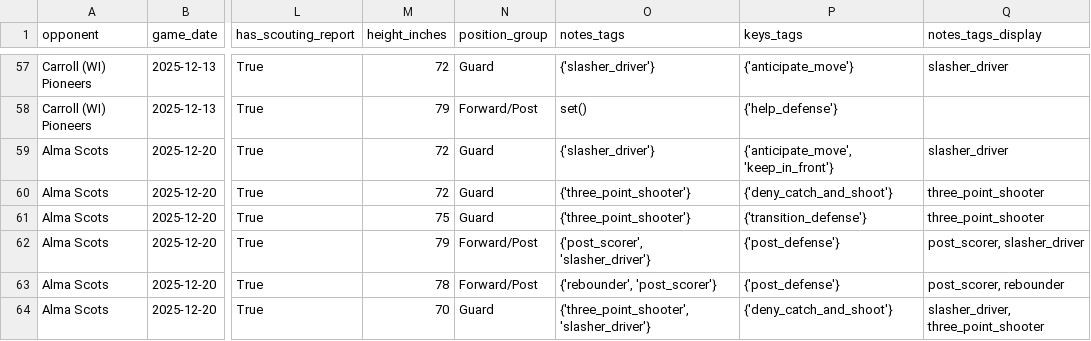
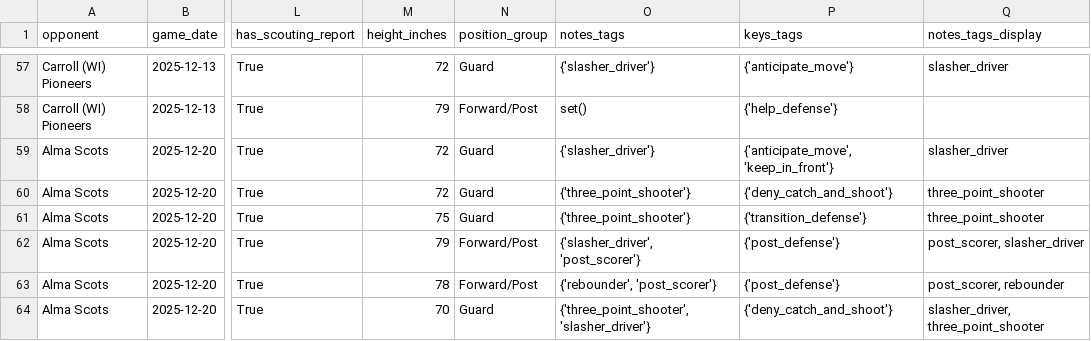
Before and after one commit to fritschcm272/uwwmensbball, a CSV file: data/uww_player_profiles.csv, drawn as a sheet; only a part is shown, gaps mark what is left out; the diff covers the shown part only; the diff names each change by its address in the sheet, - before the commit and + after, or states it on an @@ line.

```diff
--- a/data/uww_player_profiles.csv
+++ b/data/uww_player_profiles.csv
-O62 (notes_tags): {'post_scorer', 'slasher_driver'}
+O62 (notes_tags): {'slasher_driver', 'post_scorer'}
```
Also changed, not shown: 8 edited cells elsewhere in this file, 3 other files.
